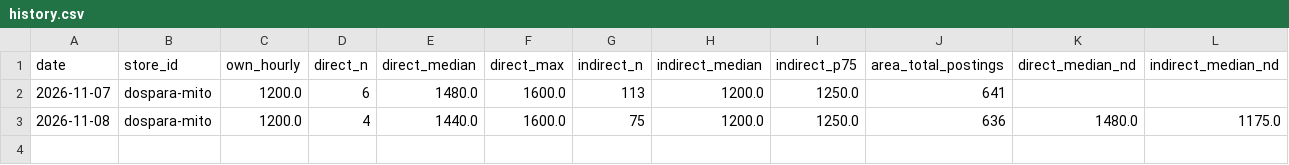
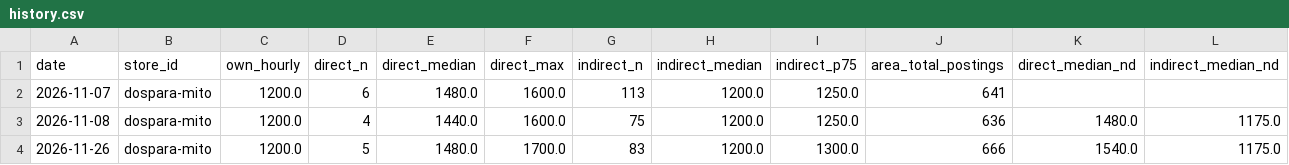
Before and after one commit to knoro-hue/HourlyWageSurvey, a CSV file: reports/dospara-mito/history.csv, drawn as a sheet.

```diff
--- a/reports/dospara-mito/history.csv
+++ b/reports/dospara-mito/history.csv
@@ -3 +3,2 @@ date,store_id,own_hourly,direct_n,direct_median,direct_max,indirect_n,indirect_m
 2026-11-08,dospara-mito,1200.0,4,1440.0,1600.0,75,1200.0,1250.0,636,1480.0,1175.0
+2026-11-26,dospara-mito,1200.0,5,1480.0,1700.0,83,1200.0,1300.0,666,1540.0,1175.0
```
Also changed, not shown: docs/data/benefits.csv, reports/dospara-fuji/history.csv, 39 other files.
